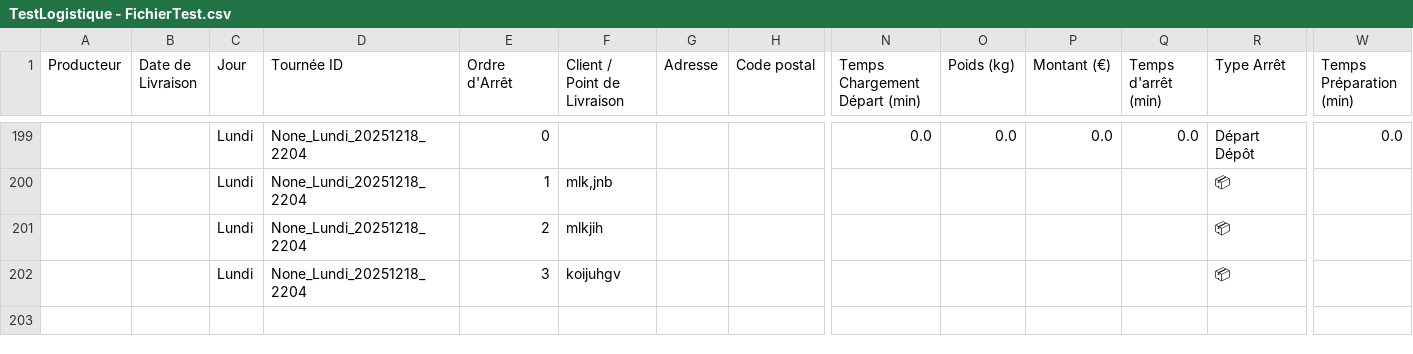
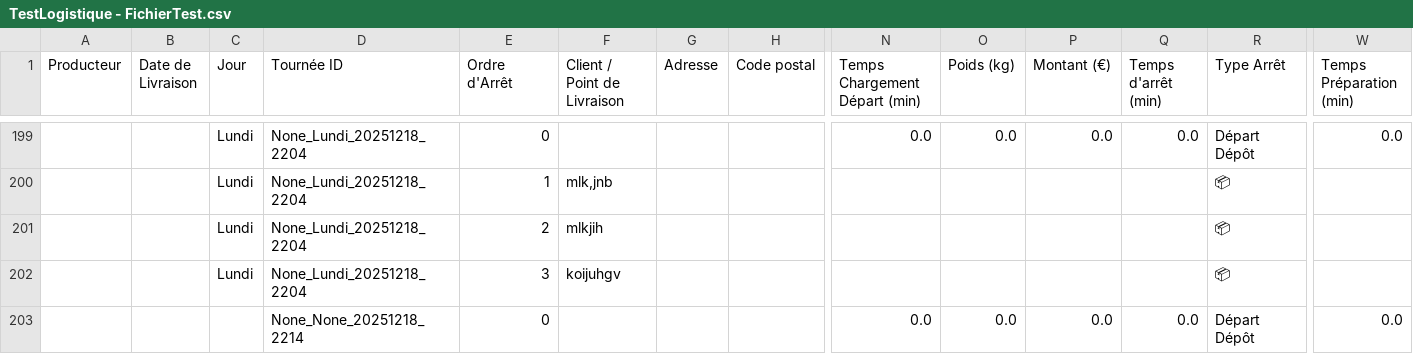
Before and after one commit to pierrealainmory-hue/logistique-data-projet, a CSV file: TestLogistique - FichierTest.csv, drawn as a sheet; only a part is shown, gaps mark what is left out; rows hold the shown columns only; the diff names each change by its address in the sheet, - before the commit and + after, or states it on an @@ line.

Commit message:
Ajout Tournée None_None_20251218_2214

```diff
--- a/TestLogistique - FichierTest.csv
+++ b/TestLogistique - FichierTest.csv
+row 203:  |  |  | None_None_20251218_2214 | 0 |  |  |  | 0.0 | 0.0 | 0.0 | 0.0 | Départ Dépôt | 0.0
```
